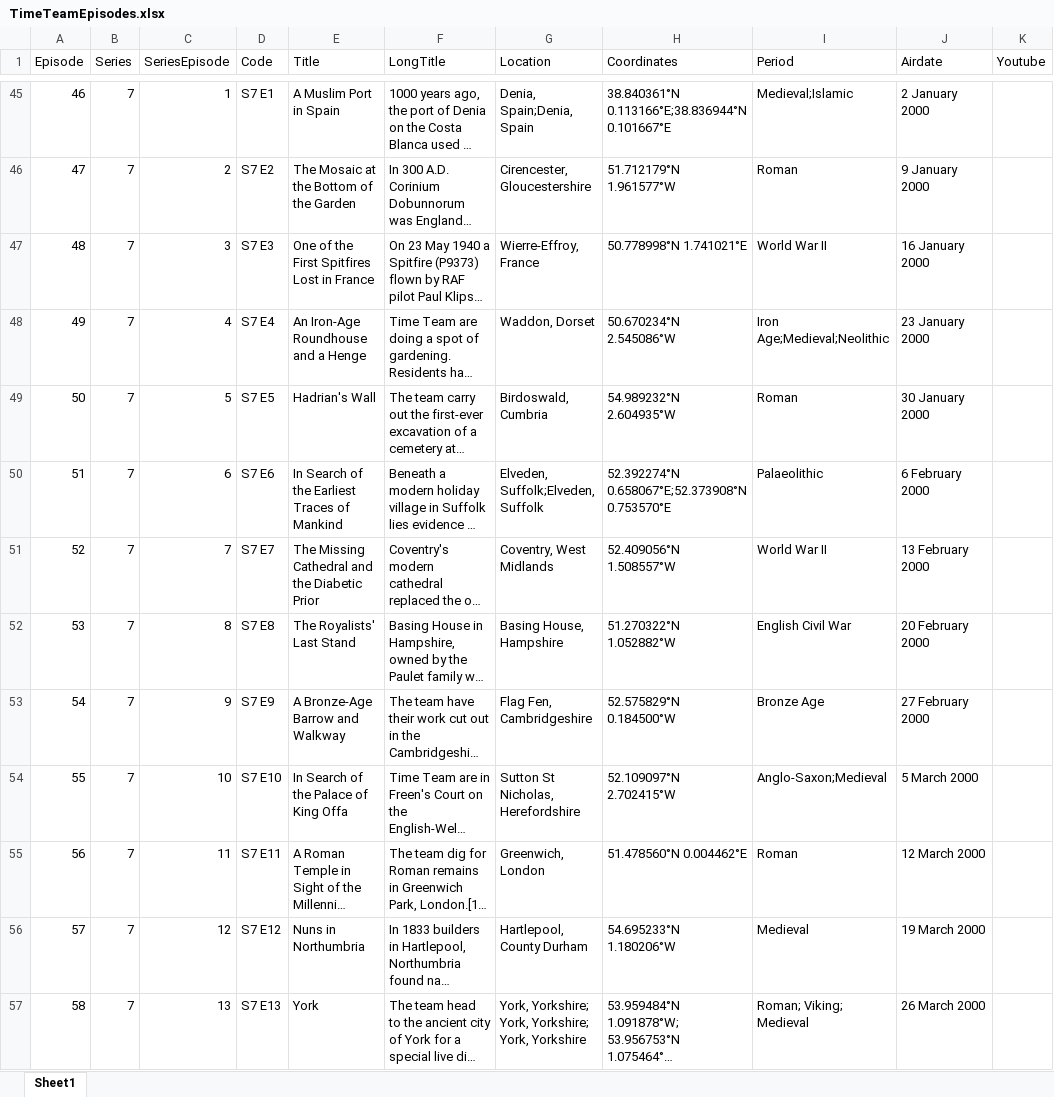
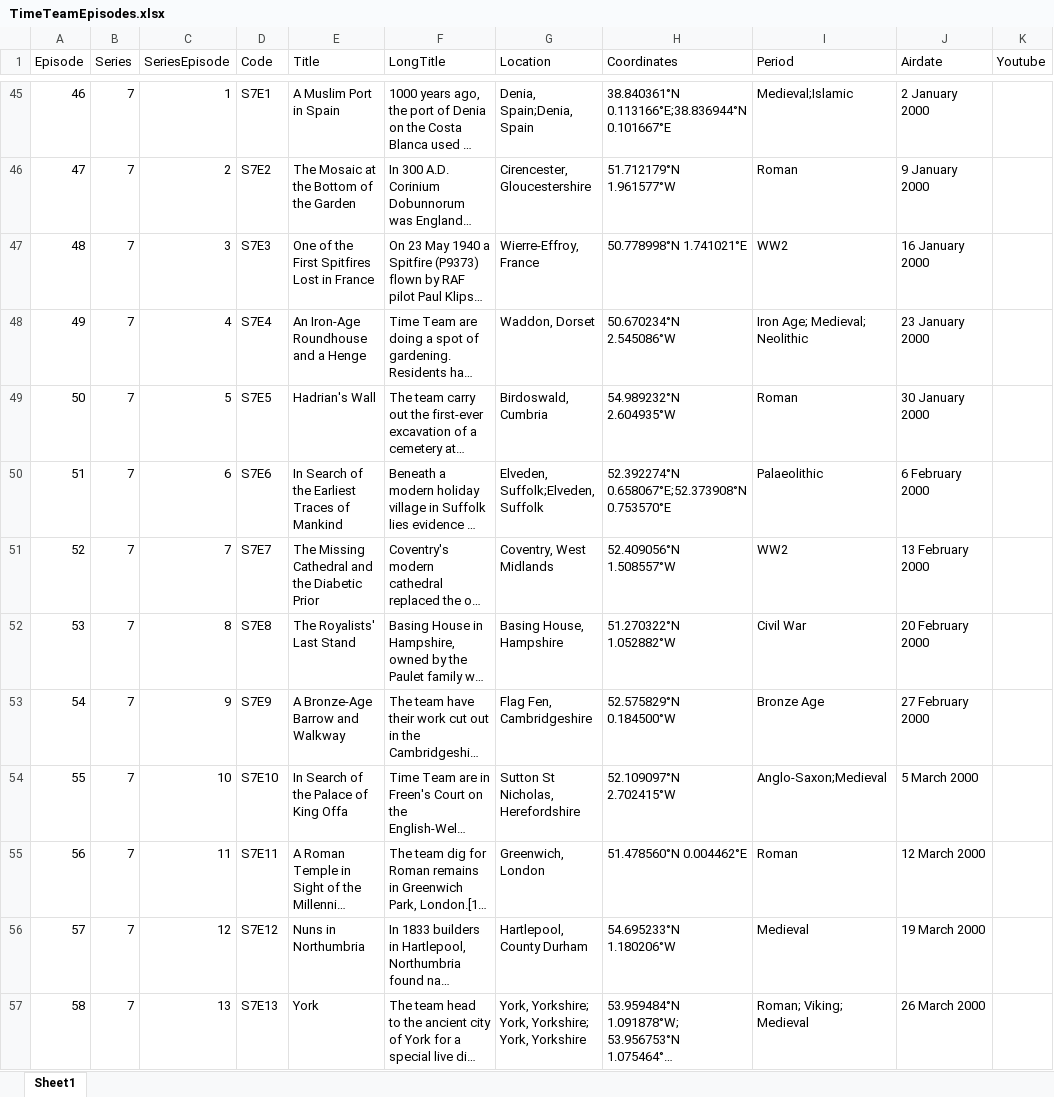
Before and after one commit to pramsden/time-team-locations, an Excel workbook: excel/TimeTeamEpisodes.xlsx, sheet Sheet1, drawn as a sheet; only a part is shown, gaps mark what is left out; long unchanged cells end in …; values as stored, in another font and other column widths than the file's, no cell formats; table styles not drawn; the diff covers the shown part only; the diff names each change by its address in the sheet, - before the commit and + after, or states it on an @@ line.

```diff
--- a/excel/TimeTeamEpisodes.xlsx (sheet Sheet1)
+++ b/excel/TimeTeamEpisodes.xlsx (sheet Sheet1)
-D45 (Code): S7 E1
+D45 (Code): S7E1
-D46 (Code): S7 E2
+D46 (Code): S7E2
-D47 (Code): S7 E3
+D47 (Code): S7E3
-I47 (Period): World War II
+I47 (Period): WW2
-D48 (Code): S7 E4
+D48 (Code): S7E4
-I48 (Period): Iron Age;Medieval;Neolithic
+I48 (Period): Iron Age; Medieval; Neolithic
-D49 (Code): S7 E5
+D49 (Code): S7E5
-D50 (Code): S7 E6
+D50 (Code): S7E6
-D51 (Code): S7 E7
+D51 (Code): S7E7
-I51 (Period): World War II
+I51 (Period): WW2
-D52 (Code): S7 E8
+D52 (Code): S7E8
-I52 (Period): English Civil War
+I52 (Period): Civil War
-D53 (Code): S7 E9
+D53 (Code): S7E9
-D54 (Code): S7 E10
+D54 (Code): S7E10
-D55 (Code): S7 E11
+D55 (Code): S7E11
-D56 (Code): S7 E12
+D56 (Code): S7E12
-D57 (Code): S7 E13
+D57 (Code): S7E13
```
Also changed, not shown: 319 edited cells elsewhere in this sheet, cell formats, 4 other files.
